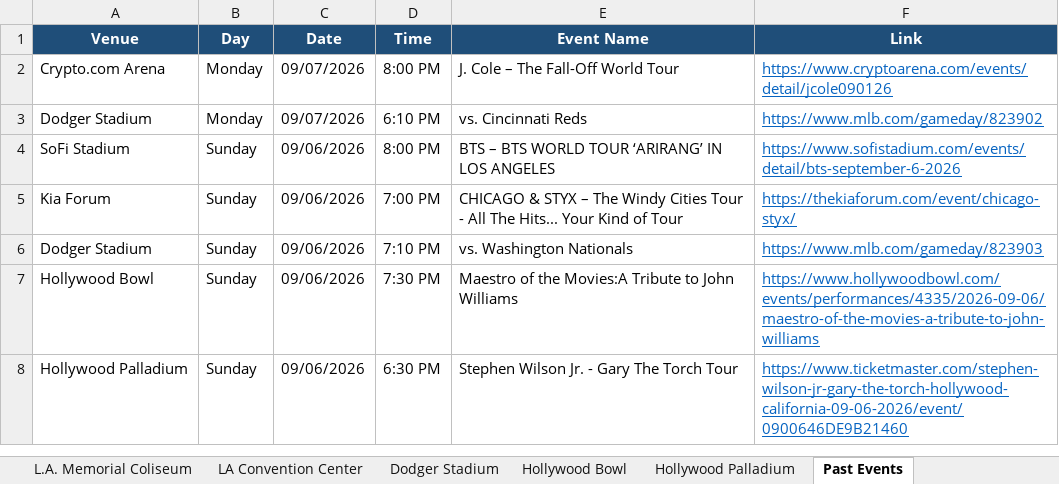
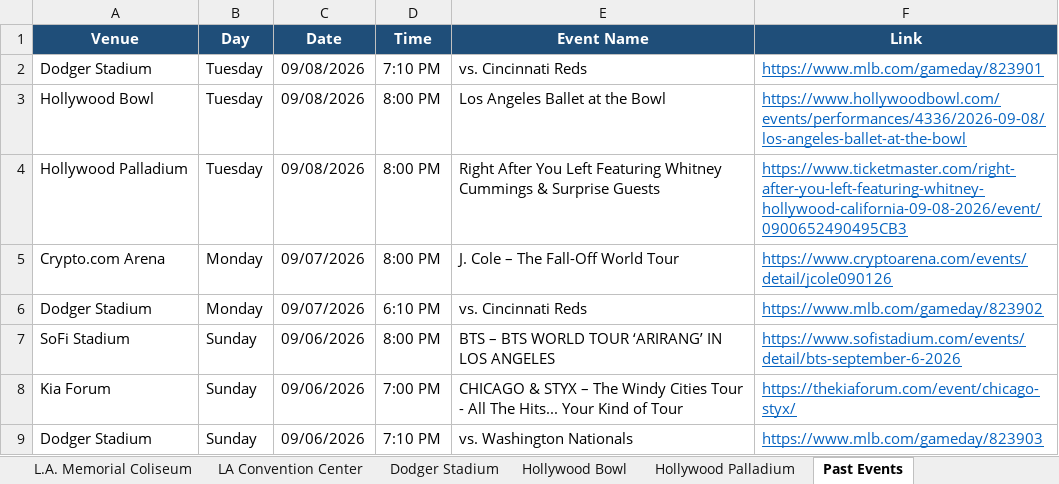
Before and after one commit to hannahlee-vzw/southern_california_events, an Excel workbook: docs/events.xlsx, sheet Past Events, drawn as a sheet; only a part is shown; the shorter side is filled out with more unchanged rows; values as stored, in another font and other column widths than the file's, no borders; the diff names each change by its address in the sheet, - before the commit and + after, or states it on an @@ line.

```diff
--- a/docs/events.xlsx (sheet Past Events)
+++ b/docs/events.xlsx (sheet Past Events)
+row 2: Dodger Stadium | Tuesday | 09/08/2026 | 7:10 PM | vs. Cincinnati Reds | https://www.mlb.com/gameday/823901
+row 3: Hollywood Bowl | Tuesday | 09/08/2026 | 8:00 PM | Los Angeles Ballet at the Bowl | https://www.hollywoodbowl.com/events/performances/4336/2026-09-08/los-angeles-ballet-at-the-bowl
+row 4: Hollywood Palladium | Tuesday | 09/08/2026 | 8:00 PM | Right After You Left Featuring Whitney Cummings & Surprise Guests | https://www.ticketmaster.com/right-after-you-left-featuring-whitney-hollywood-california-09-08-2026/event/0900652490495CB3
```
Also changed, not shown: sheet Intuit Dome, sheet Dodger Stadium, sheet Hollywood Bowl, sheet LA Convention Center, sheet Hollywood Palladium, 3 other files.
